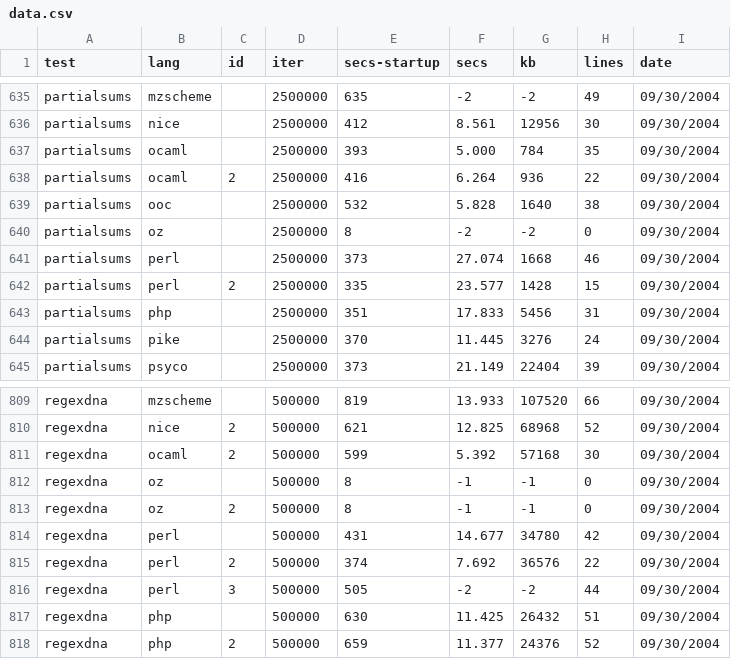
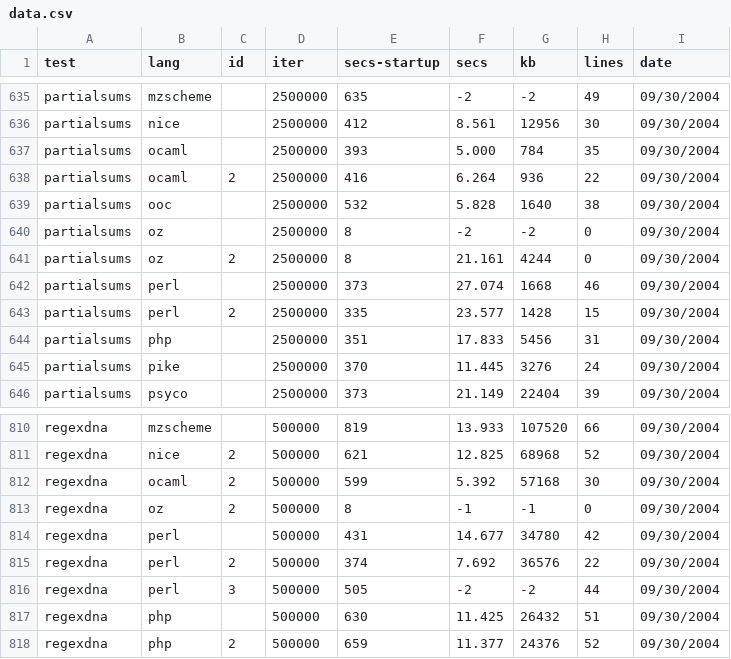
Before and after one commit to kragen/shootout, a CSV file: website/websites/gp4/data/data.csv, drawn as a sheet; only a part is shown, gaps mark what is left out.

```diff
--- a/website/websites/gp4/data/data.csv
+++ b/website/websites/gp4/data/data.csv
@@ -640,2 +640,3 @@ partialsums,ooc, ,2500000,532,5.828,1640,38, 09/30/2004
 partialsums,oz, ,2500000,8,-2,-2,0, 09/30/2004
+partialsums,oz,2,2500000,8,21.161,4244,0, 09/30/2004
 partialsums,perl, ,2500000,373,27.074,1668,46, 09/30/2004
@@ -811,3 +812,2 @@ regexdna,nice,2,500000,621,12.825,68968,52, 09/30/2004
 regexdna,ocaml,2,500000,599,5.392,57168,30, 09/30/2004
-regexdna,oz, ,500000,8,-1,-1,0, 09/30/2004
 regexdna,oz,2,500000,8,-1,-1,0, 09/30/2004
```
Also changed, not shown: website/websites/gp4/data/ndata.csv, 3 other files.
